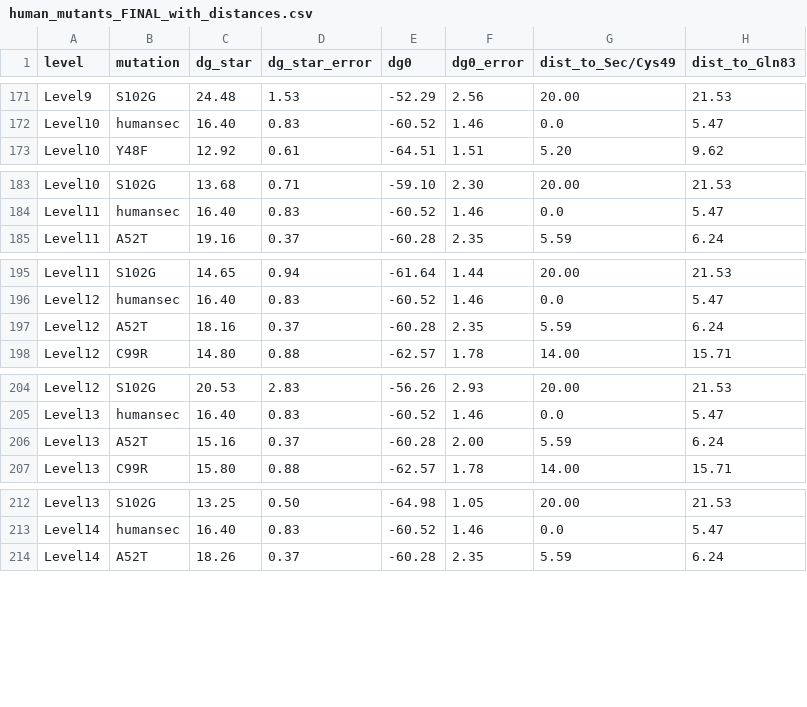
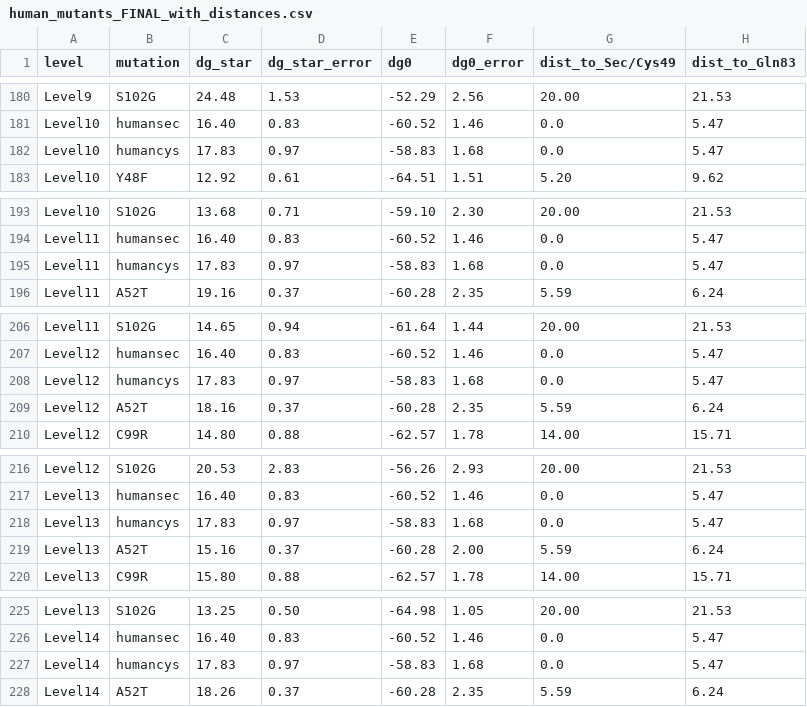
Before and after one commit to ND7996/GPX6, a CSV file: analysis/human_mutants_FINAL_with_distances.csv, drawn as a sheet; only a part is shown, gaps mark what is left out; the diff covers the shown part only; the diff names each change by its address in the sheet, - before the commit and + after, or states it on an @@ line.

```diff
--- a/analysis/human_mutants_FINAL_with_distances.csv
+++ b/analysis/human_mutants_FINAL_with_distances.csv
+row 182: Level10 | humancys | 17.83 | 0.97 | -58.83 | 1.68 | 0.0 | 5.47
+row 195: Level11 | humancys | 17.83 | 0.97 | -58.83 | 1.68 | 0.0 | 5.47
+row 208: Level12 | humancys | 17.83 | 0.97 | -58.83 | 1.68 | 0.0 | 5.47
+row 218: Level13 | humancys | 17.83 | 0.97 | -58.83 | 1.68 | 0.0 | 5.47
+row 227: Level14 | humancys | 17.83 | 0.97 | -58.83 | 1.68 | 0.0 | 5.47
```
Also changed, not shown: 14 added rows elsewhere in this file, 27 other files.
